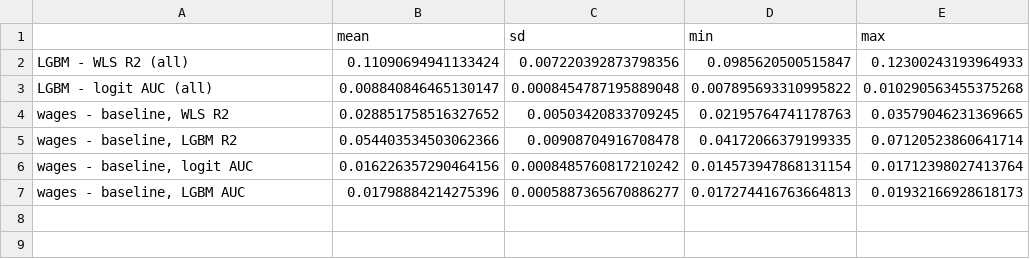
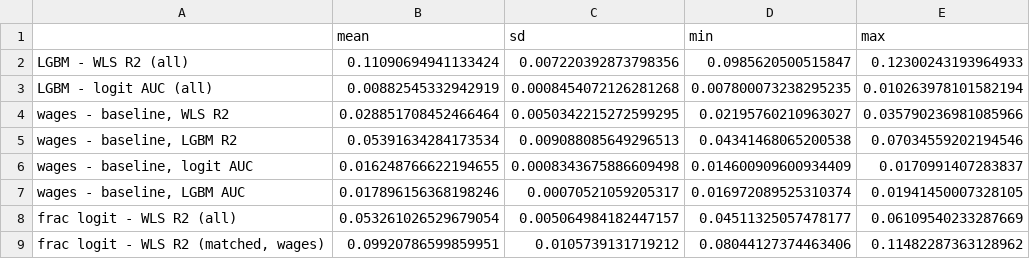
Before and after one commit to MuhammadMoiz20/h1b-gatekeeping, a CSV file: output/tables/model_metrics_seed_gaps.csv, drawn as a sheet.

```diff
--- a/output/tables/model_metrics_seed_gaps.csv
+++ b/output/tables/model_metrics_seed_gaps.csv
@@ -2,6 +2,8 @@
 LGBM - WLS R2 (all),0.11090694941133424,0.007220392873798356,0.0985620500515847,0.12300243193964933
-LGBM - logit AUC (all),0.008840846465130147,0.0008454787195889048,0.007895693310995822,0.010290563455375268
-"wages - baseline, WLS R2",0.028851758516327652,0.00503420833709245,0.02195764741178763,0.03579046231369665
-"wages - baseline, LGBM R2",0.054403534503062366,0.00908704916708478,0.04172066379199335,0.07120523860641714
-"wages - baseline, logit AUC",0.016226357290464156,0.0008485760817210242,0.014573947868131154,0.01712398027413764
-"wages - baseline, LGBM AUC",0.01798884214275396,0.0005887365670886277,0.017274416763664813,0.01932166928618173
+LGBM - logit AUC (all),0.00882545332942919,0.0008454072126281268,0.007800073238295235,0.010263978101582194
+"wages - baseline, WLS R2",0.028851708452466464,0.0050342215272599295,0.02195760210963027,0.035790236981085966
+"wages - baseline, LGBM R2",0.05391634284173534,0.009088085649296513,0.04341468065200538,0.07034559202194546
+"wages - baseline, logit AUC",0.016248766622194655,0.0008343675886609498,0.014600909600934409,0.0170991407283837
+"wages - baseline, LGBM AUC",0.017896156368198246,0.00070521059205317,0.016972089525310374,0.01941450007328105
+frac logit - WLS R2 (all),0.053261026529679054,0.005064984182447157,0.04511325057478177,0.06109540233287669
+"frac logit - WLS R2 (matched, wages)",0.09920786599859951,0.0105739131719212,0.08044127374463406,0.11482287363128962
```
Also changed, not shown: output/tables/model_comparison_wages.csv, output/tables/model_metrics_seeds.csv, 23 other files.
